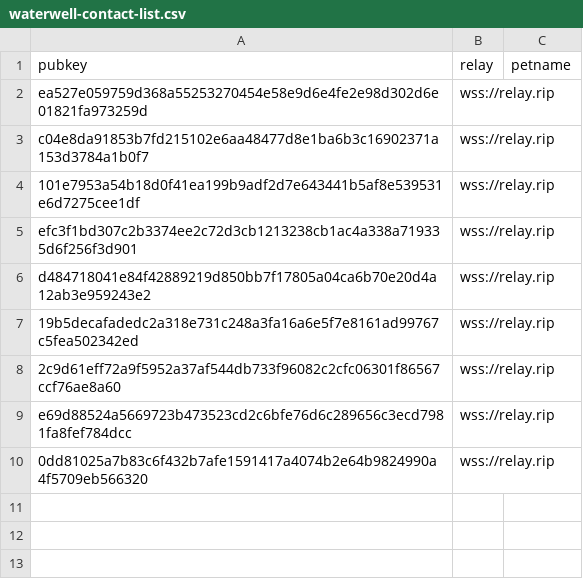
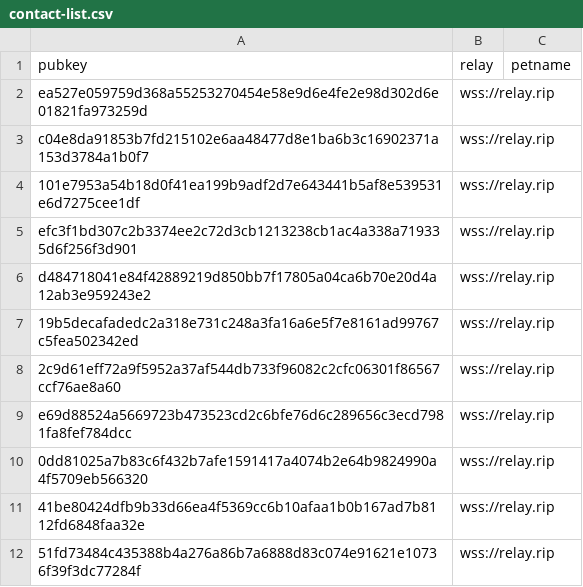
Before and after one commit to smartvaults/coinstr-demo, a CSV file: waterwell/contact-list.csv (was waterwell/waterwell-contact-list.csv), drawn as a sheet; the diff names each change by its address in the sheet, - before the commit and + after, or states it on an @@ line.

```diff
--- a/waterwell/waterwell-contact-list.csv
+++ b/waterwell/contact-list.csv
+row 11: 41be80424dfb9b33d66ea4f5369cc6b10afaa1b0b167ad7b8112fd6848faa32e | wss://relay.rip
+row 12: 51fd73484c435388b4a276a86b7a6888d83c074e91621e10736f39f3dc77284f | wss://relay.rip
```
Also changed, not shown: trey-smith-family/trey-contact-list.csv, waterwell/profiles.csv, 14 other files.
